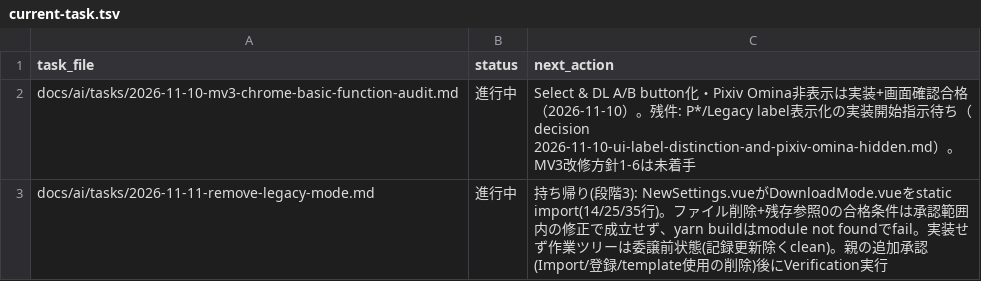
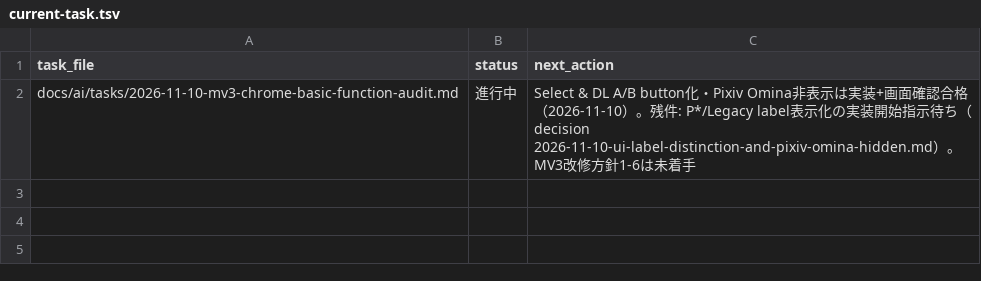
Before and after one commit to BWDSF3104/webextension-pixiv-toolkit, a TSV file: docs/ai/current-task.tsv, drawn as a sheet; the diff names each change by its address in the sheet, - before the commit and + after, or states it on an @@ line.

```diff
--- a/docs/ai/current-task.tsv
+++ b/docs/ai/current-task.tsv
-row 3: docs/ai/tasks/2026-11-11-remove-legacy-mode.md | 進行中 | 持ち帰り(段階3): NewSettings.vueがDownloadMode.vueをstatic import(14/25/35行)。ファイル削除+残存参照0の合格条件は承認範囲内の修正で成立せず、yarn buildはmodule not foundでfail。実装せず作業ツリーは委譲前状態(記録更新除くclean)。親の追加承認(Import/登録/template使用の削除)後にVerification実行
```
Also changed, not shown: 1 other file.
